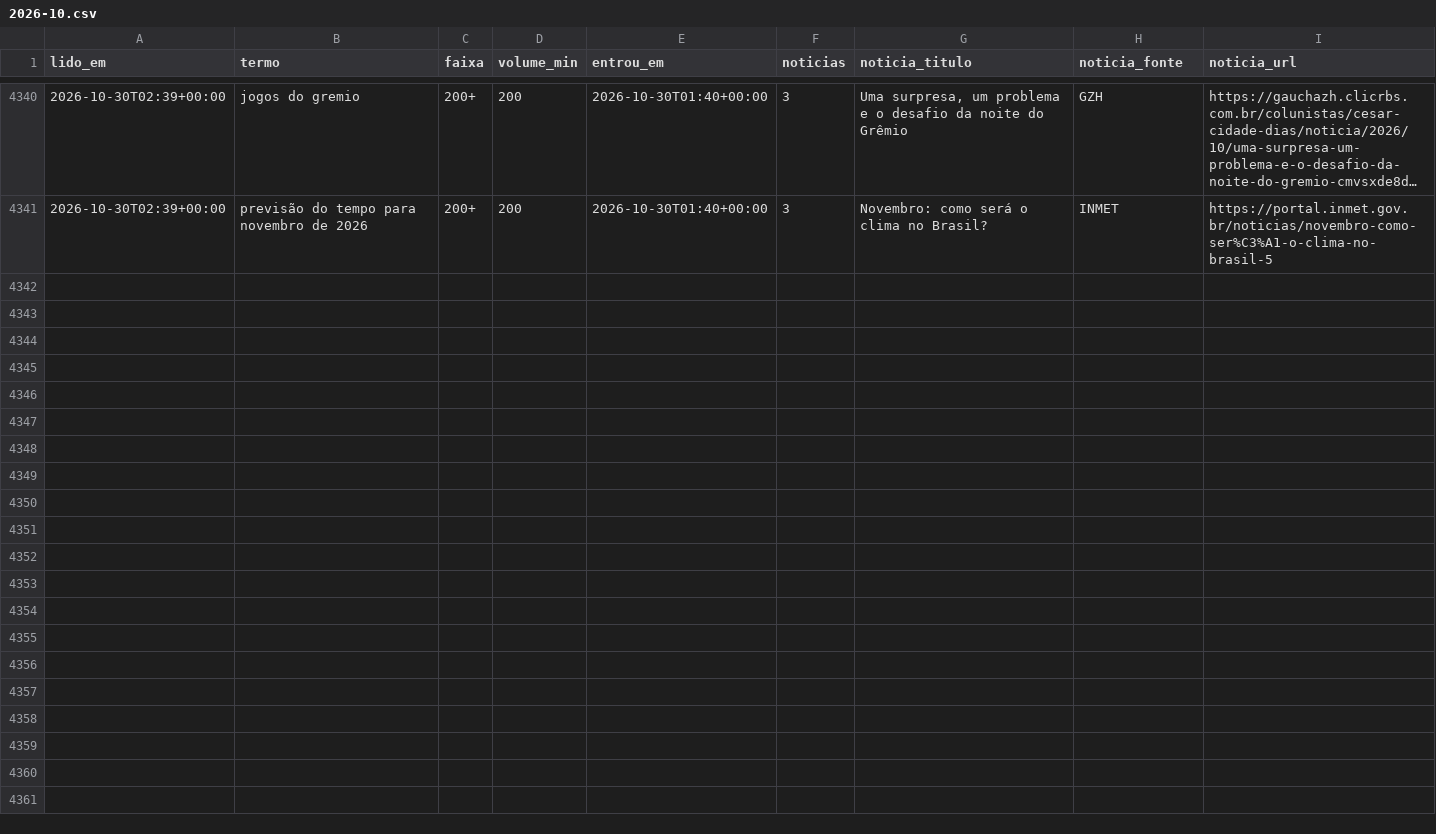
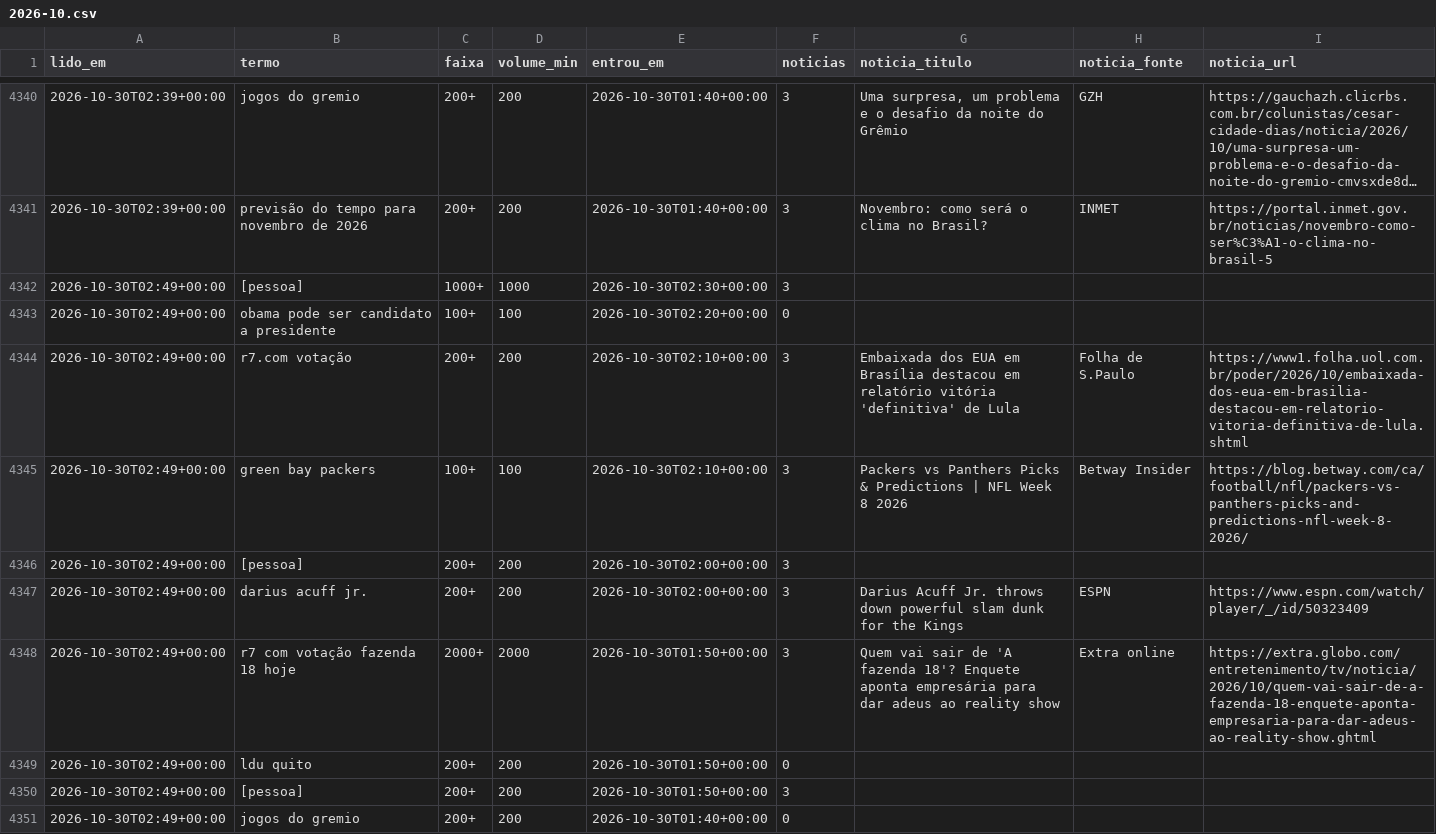
Before and after one commit to kel-lorran/saloInt-sinais, a CSV file: dados/trends/2026-10.csv, drawn as a sheet; only a part is shown, gaps mark what is left out; long unchanged cells end in ….

```diff
--- a/dados/trends/2026-10.csv
+++ b/dados/trends/2026-10.csv
@@ -4341 +4341,11 @@ lido_em,termo,faixa,volume_min,entrou_em,noticias,noticia_titulo,noticia_fonte,n
 2026-10-30T02:39+00:00,previsão do tempo para novembro de 2026,200+,200,2026-10-30T01:40+00:00,3,Novembro: como será o clima no Brasil?,INMET,https://portal.inmet.gov.br/noticias/novembro-como-ser%C3%A1-o-clima-no-brasil-5
+2026-10-30T02:49+00:00,[pessoa],1000+,1000,2026-10-30T02:30+00:00,3,,,
+2026-10-30T02:49+00:00,obama pode ser candidato a presidente,100+,100,2026-10-30T02:20+00:00,0,,,
+2026-10-30T02:49+00:00,r7.com votação,200+,200,2026-10-30T02:10+00:00,3,Embaixada dos EUA em Brasília destacou em relatório vitória 'definitiva' de Lula,Folha de S.Paulo,https://www1.folha.uol.com.br/poder/2026/10/embaixada-dos-eua-em-brasilia-destacou-em-relatorio-vitoria-definitiva-de-lula.shtml
+2026-10-30T02:49+00:00,green bay packers,100+,100,2026-10-30T02:10+00:00,3,Packers vs Panthers Picks & Predictions | NFL Week 8 2026,Betway Insider,https://blog.betway.com/ca/football/nfl/packers-vs-panthers-picks-and-predictions-nfl-week-8-2026/
+2026-10-30T02:49+00:00,[pessoa],200+,200,2026-10-30T02:00+00:00,3,,,
+2026-10-30T02:49+00:00,darius acuff jr.,200+,200,2026-10-30T02:00+00:00,3,Darius Acuff Jr. throws down powerful slam dunk for the Kings,ESPN,https://www.espn.com/watch/player/_/id/50323409
+2026-10-30T02:49+00:00,r7 com votação fazenda 18 hoje,2000+,2000,2026-10-30T01:50+00:00,3,Quem vai sair de 'A fazenda 18'? Enquete aponta empresária para dar adeus ao reality show,Extra online,https://extra.globo.com/entretenimento/tv/noticia/2026/10/quem-vai-sair-de-a-fazenda-18-enquete-aponta-empresaria-para-dar-adeus-ao-reality-show.ghtml
+2026-10-30T02:49+00:00,ldu quito,200+,200,2026-10-30T01:50+00:00,0,,,
+2026-10-30T02:49+00:00,[pessoa],200+,200,2026-10-30T01:50+00:00,3,,,
+2026-10-30T02:49+00:00,jogos do gremio,200+,200,2026-10-30T01:40+00:00,0,,,
```
